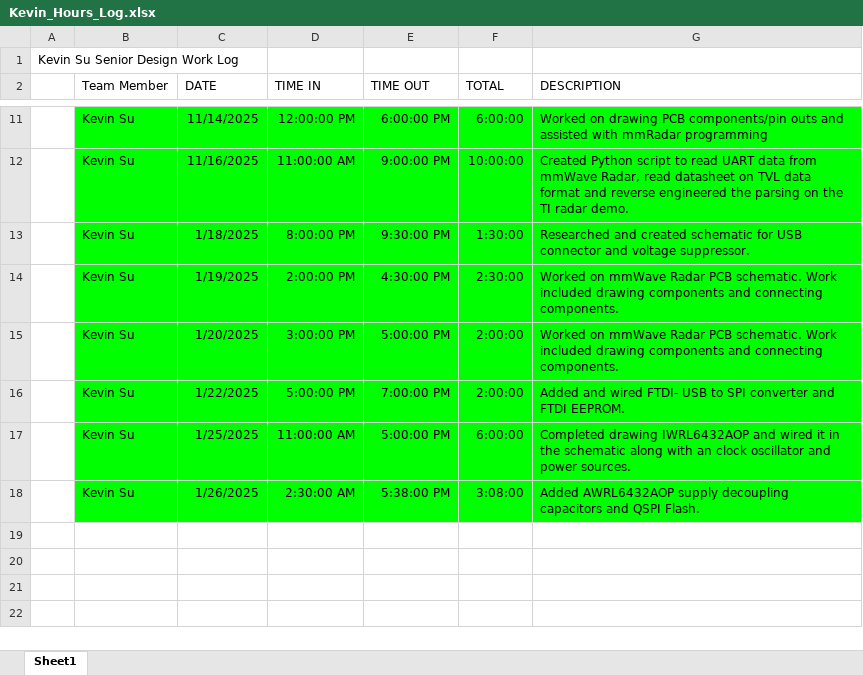
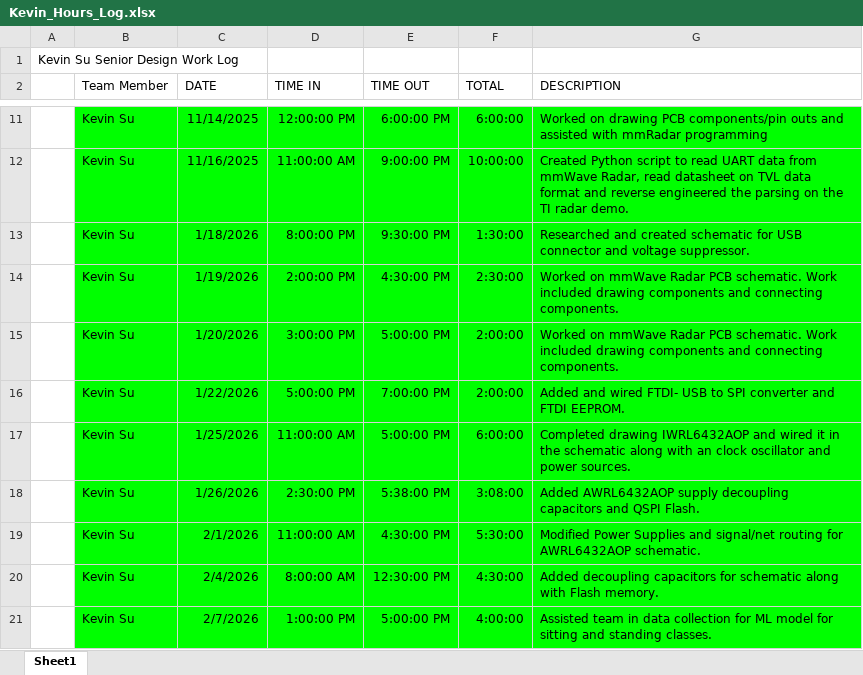
Before and after one commit to kevinsu-rgb/Senior_Design_TI_Project, an Excel workbook: Work_Log/Kevin_Hours_Log.xlsx, sheet Sheet1, drawn as a sheet; only a part is shown, gaps mark what is left out; values as stored, in another font and other column widths than the file's, no borders; the diff names each change by its address in the sheet, - before the commit and + after, or states it on an @@ line.

Commit message:
Updated Kevin worklog

```diff
--- a/Work_Log/Kevin_Hours_Log.xlsx (sheet Sheet1)
+++ b/Work_Log/Kevin_Hours_Log.xlsx (sheet Sheet1)
-C13 (DATE): 1/18/2025
+C13 (DATE): 1/18/2026
-C14 (DATE): 1/19/2025
+C14 (DATE): 1/19/2026
-C15 (DATE): 1/20/2025
+C15 (DATE): 1/20/2026
-C16 (DATE): 1/22/2025
+C16 (DATE): 1/22/2026
-C17 (DATE): 1/25/2025
+C17 (DATE): 1/25/2026
-C18 (DATE): 1/26/2025
+C18 (DATE): 1/26/2026
-D18 (TIME IN): 2:30:00 AM
+D18 (TIME IN): 2:30:00 PM
+row 19:  | Kevin Su | 2/1/2026 | 11:00:00 AM | 4:30:00 PM | 5:30:00 | Modified Power Supplies and signal/net routing for AWRL6432AOP schematic.
+row 20:  | Kevin Su | 2/4/2026 | 8:00:00 AM | 12:30:00 PM | 4:30:00 | Added decoupling capacitors for schematic along with Flash memory.
+row 21:  | Kevin Su | 2/7/2026 | 1:00:00 PM | 5:00:00 PM | 4:00:00 | Assisted team in data collection for ML model for sitting and standing classes.
```
